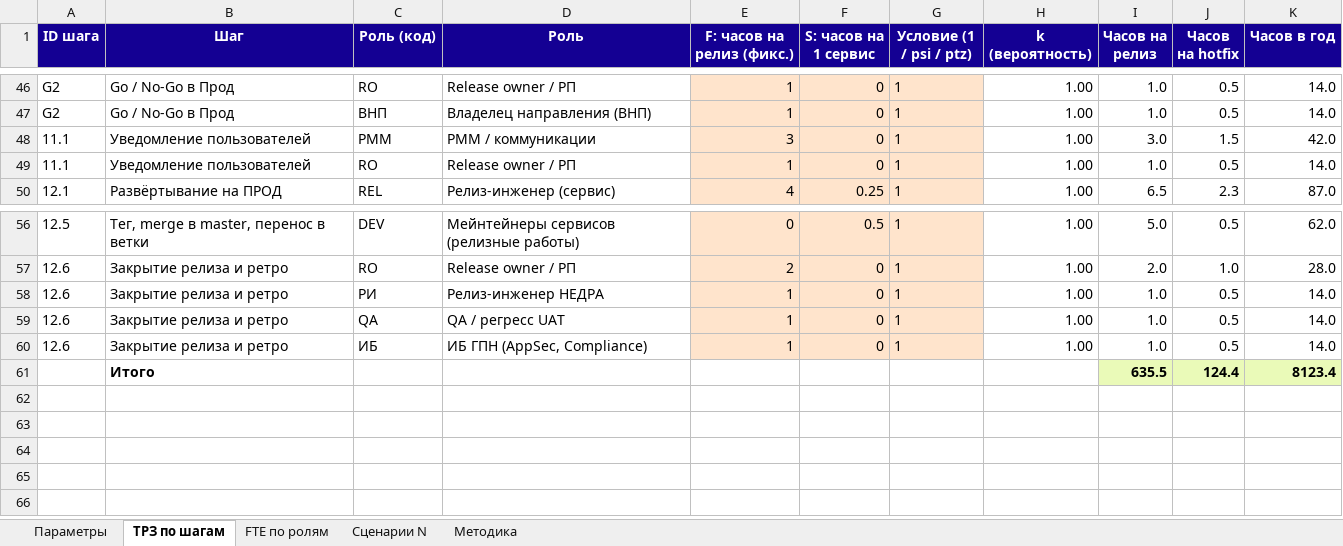
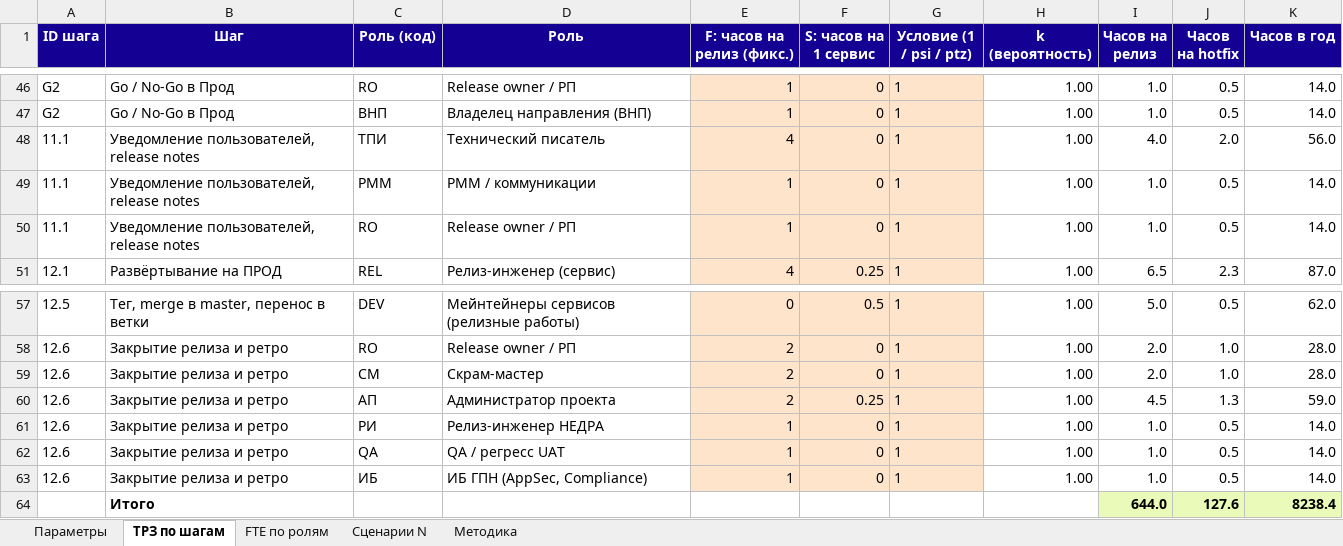
Before and after one commit to KMNV777/main_arsen, an Excel workbook: docs/release-trz-fte.xlsx, sheet ТРЗ по шагам, drawn as a sheet; only a part is shown, gaps mark what is left out; values as stored, in another font and other column widths than the file's, no borders; removed rows and columns are numbered as before the commit, all else as after; the diff names each change by its address in the sheet, - before the commit and + after, or states it on an @@ line.

```diff
--- a/docs/release-trz-fte.xlsx (sheet ТРЗ по шагам)
+++ b/docs/release-trz-fte.xlsx (sheet ТРЗ по шагам)
+row 48: 11.1 | Уведомление пользователей, release notes | ТПИ | Технический писатель | 4 | 0 | 1 | 1.00 | 4.0 | 2.0 | 56.0
-B49:B50 (Шаг): Уведомление пользователей
+B49:B50 (Шаг): Уведомление пользователей, release notes
-E49 (F: часов на релиз (фикс.)): 3
+E49 (F: часов на релиз (фикс.)): 1
-I49 (Часов на релиз): 3.0
+I49 (Часов на релиз): 1.0
-J49 (Часов на hotfix): 1.5
+J49 (Часов на hotfix): 0.5
-K49 (Часов в год): 42.0
+K49 (Часов в год): 14.0
+row 59: 12.6 | Закрытие релиза и ретро | СМ | Скрам-мастер | 2 | 0 | 1 | 1.00 | 2.0 | 1.0 | 28.0
+row 60: 12.6 | Закрытие релиза и ретро | АП | Администратор проекта | 2 | 0.25 | 1 | 1.00 | 4.5 | 1.3 | 59.0
-row 61:  | Итого |  |  |  |  |  |  | 635.5 | 124.4 | 8123.4
+row 64:  | Итого |  |  |  |  |  |  | 644.0 | 127.6 | 8238.4
```
Also changed, not shown: sheet Сценарии N, sheet FTE по ролям, formulas that keep their value, 15 other files.
